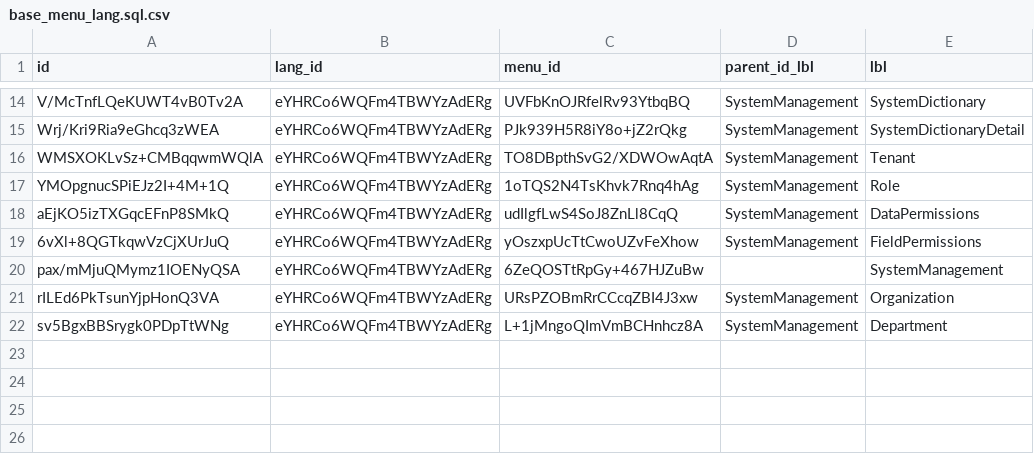
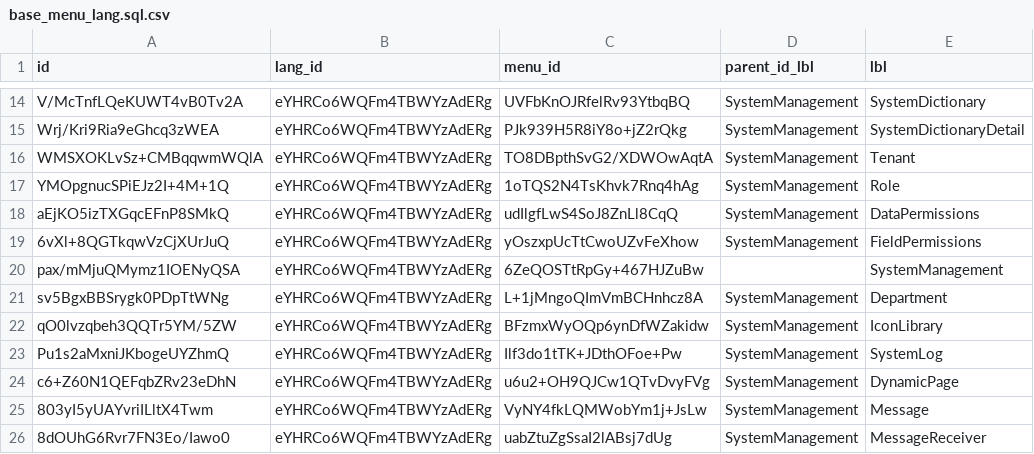
Before and after one commit to sail-sail/nest, a CSV file: codegen/src/tables/base/base_menu_lang.sql.csv, drawn as a sheet; only a part is shown, gaps mark what is left out; removed rows and columns are numbered as before the commit, all else as after; the diff names each change by its address in the sheet, - before the commit and + after, or states it on an @@ line.

```diff
--- a/codegen/src/tables/base/base_menu_lang.sql.csv
+++ b/codegen/src/tables/base/base_menu_lang.sql.csv
-row 21: rILEd6PkTsunYjpHonQ3VA | eYHRCo6WQFm4TBWYzAdERg | URsPZOBmRrCCcqZBI4J3xw | SystemManagement | Organization
+row 22: qO0lvzqbeh3QQTr5YM/5ZW | eYHRCo6WQFm4TBWYzAdERg | BFzmxWyOQp6ynDfWZakidw | SystemManagement | IconLibrary
+row 23: Pu1s2aMxniJKbogeUYZhmQ | eYHRCo6WQFm4TBWYzAdERg | Ilf3do1tTK+JDthOFoe+Pw | SystemManagement | SystemLog
+row 24: c6+Z60N1QEFqbZRv23eDhN | eYHRCo6WQFm4TBWYzAdERg | u6u2+OH9QJCw1QTvDvyFVg | SystemManagement | DynamicPage
+row 25: 803yI5yUAYvriILltX4Twm | eYHRCo6WQFm4TBWYzAdERg | VyNY4fkLQMWobYm1j+JsLw | SystemManagement | Message
+row 26: 8dOUhG6Rvr7FN3Eo/Iawo0 | eYHRCo6WQFm4TBWYzAdERg | uabZtuZgSsaI2lABsj7dUg | SystemManagement | MessageReceiver
```
Also changed, not shown: codegen/src/tables/base/base_dict_lang.sql.csv, 5 other files.
